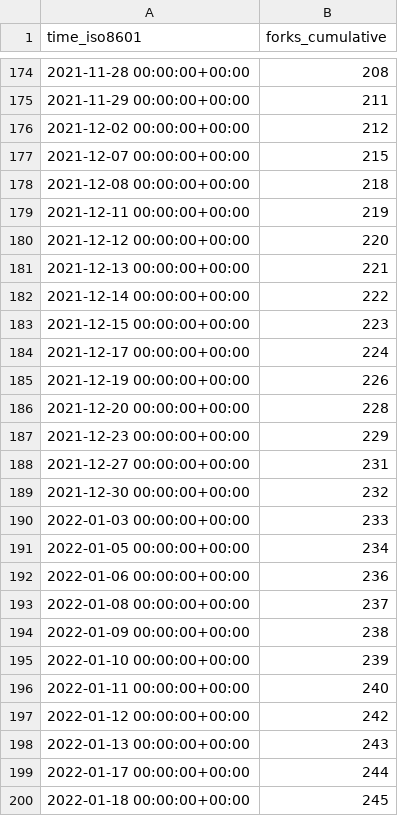
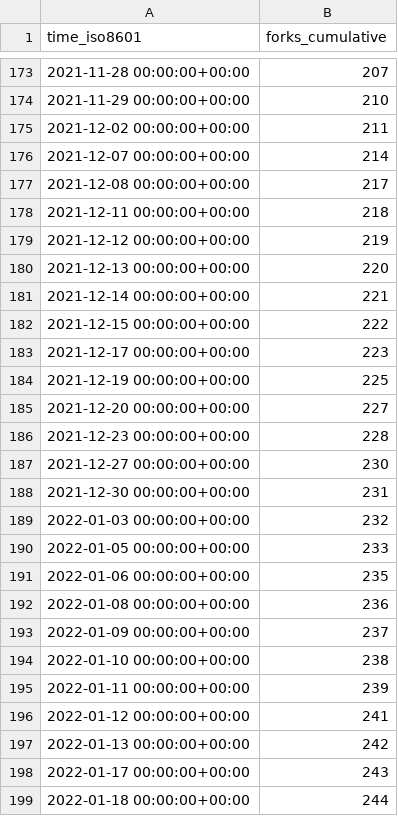
Before and after one commit to staking-hub/cli, a CSV file: ignite/cli/ghrs-data/forks.csv, drawn as a sheet; only a part is shown, gaps mark what is left out; the diff covers the shown part only.

```diff
--- a/ignite/cli/ghrs-data/forks.csv
+++ b/ignite/cli/ghrs-data/forks.csv
@@ -174,27 +173,27 @@ time_iso8601,forks_cumulative
-2021-11-28 00:00:00+00:00,208
-2021-11-29 00:00:00+00:00,211
-2021-12-02 00:00:00+00:00,212
-2021-12-07 00:00:00+00:00,215
-2021-12-08 00:00:00+00:00,218
-2021-12-11 00:00:00+00:00,219
-2021-12-12 00:00:00+00:00,220
-2021-12-13 00:00:00+00:00,221
-2021-12-14 00:00:00+00:00,222
-2021-12-15 00:00:00+00:00,223
-2021-12-17 00:00:00+00:00,224
-2021-12-19 00:00:00+00:00,226
-2021-12-20 00:00:00+00:00,228
-2021-12-23 00:00:00+00:00,229
-2021-12-27 00:00:00+00:00,231
-2021-12-30 00:00:00+00:00,232
-2022-01-03 00:00:00+00:00,233
-2022-01-05 00:00:00+00:00,234
-2022-01-06 00:00:00+00:00,236
-2022-01-08 00:00:00+00:00,237
-2022-01-09 00:00:00+00:00,238
-2022-01-10 00:00:00+00:00,239
-2022-01-11 00:00:00+00:00,240
-2022-01-12 00:00:00+00:00,242
-2022-01-13 00:00:00+00:00,243
-2022-01-17 00:00:00+00:00,244
-2022-01-18 00:00:00+00:00,245
+2021-11-28 00:00:00+00:00,207
+2021-11-29 00:00:00+00:00,210
+2021-12-02 00:00:00+00:00,211
+2021-12-07 00:00:00+00:00,214
+2021-12-08 00:00:00+00:00,217
+2021-12-11 00:00:00+00:00,218
+2021-12-12 00:00:00+00:00,219
+2021-12-13 00:00:00+00:00,220
+2021-12-14 00:00:00+00:00,221
+2021-12-15 00:00:00+00:00,222
+2021-12-17 00:00:00+00:00,223
+2021-12-19 00:00:00+00:00,225
+2021-12-20 00:00:00+00:00,227
+2021-12-23 00:00:00+00:00,228
+2021-12-27 00:00:00+00:00,230
+2021-12-30 00:00:00+00:00,231
+2022-01-03 00:00:00+00:00,232
+2022-01-05 00:00:00+00:00,233
+2022-01-06 00:00:00+00:00,235
+2022-01-08 00:00:00+00:00,236
+2022-01-09 00:00:00+00:00,237
+2022-01-10 00:00:00+00:00,238
+2022-01-11 00:00:00+00:00,239
+2022-01-12 00:00:00+00:00,241
+2022-01-13 00:00:00+00:00,242
+2022-01-17 00:00:00+00:00,243
+2022-01-18 00:00:00+00:00,244
```
Also changed, not shown: 1 added row, 1 removed row and 155 edited cells elsewhere in this file, ignite/cli/ghrs-data/stargazers.csv.
